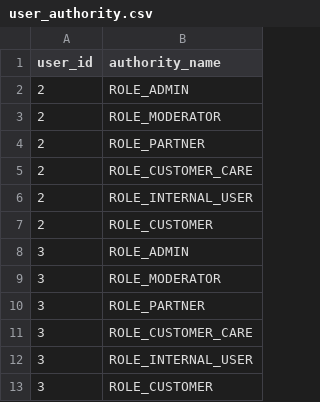
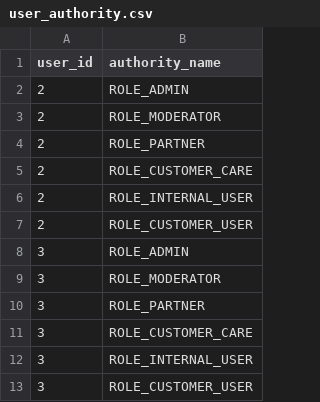
Before and after one commit to cckmit/buaansach-server, a CSV file: src/main/resources/config/liquibase/data/csv/user_authority.csv, drawn as a sheet.

```diff
--- a/src/main/resources/config/liquibase/data/csv/user_authority.csv
+++ b/src/main/resources/config/liquibase/data/csv/user_authority.csv
@@ -6,3 +6,3 @@ user_id;authority_name
 2;ROLE_INTERNAL_USER
-2;ROLE_CUSTOMER
+2;ROLE_CUSTOMER_USER
 3;ROLE_ADMIN
@@ -12,2 +12,2 @@ user_id;authority_name
 3;ROLE_INTERNAL_USER
-3;ROLE_CUSTOMER
+3;ROLE_CUSTOMER_USER
```
Also changed, not shown: 32 other files.
